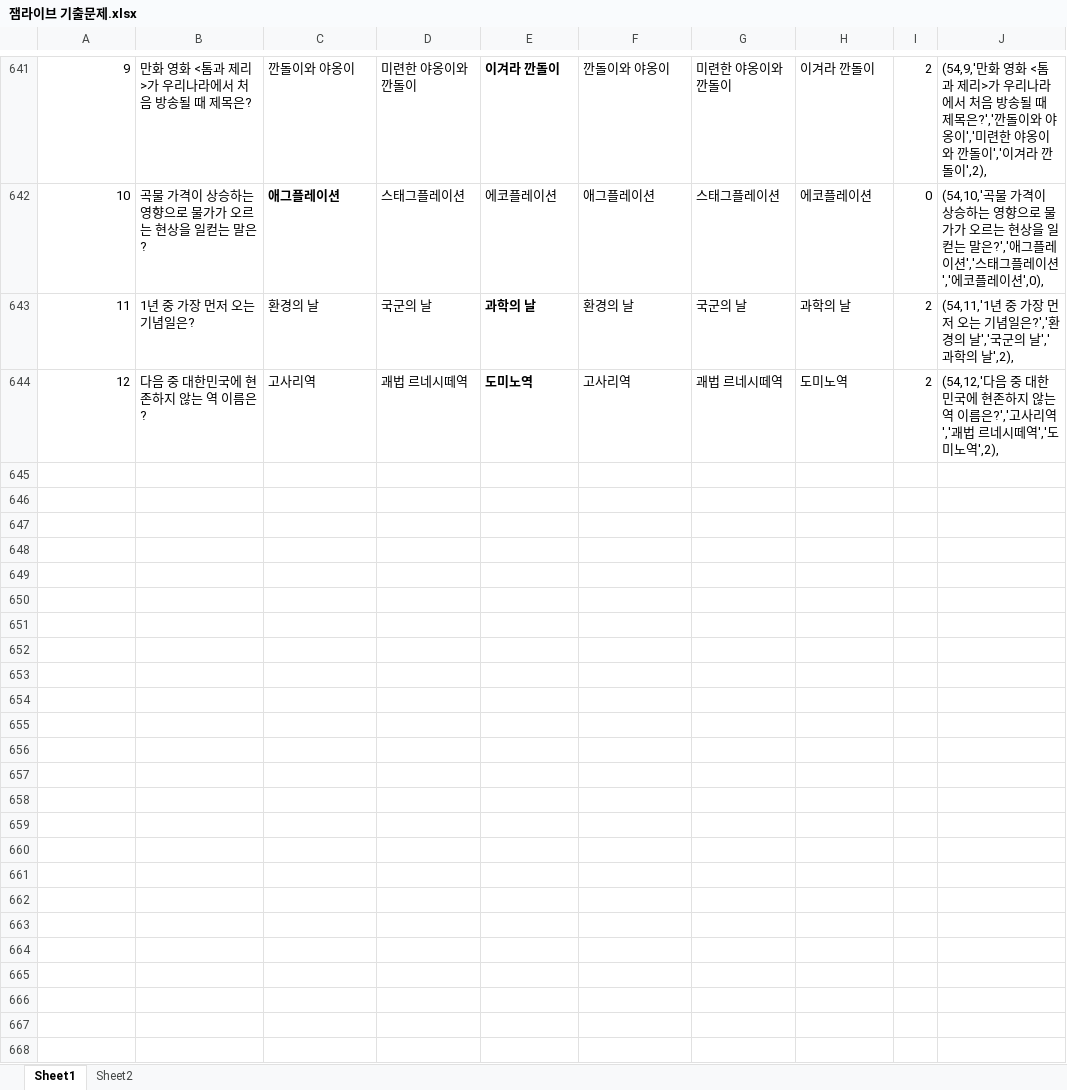
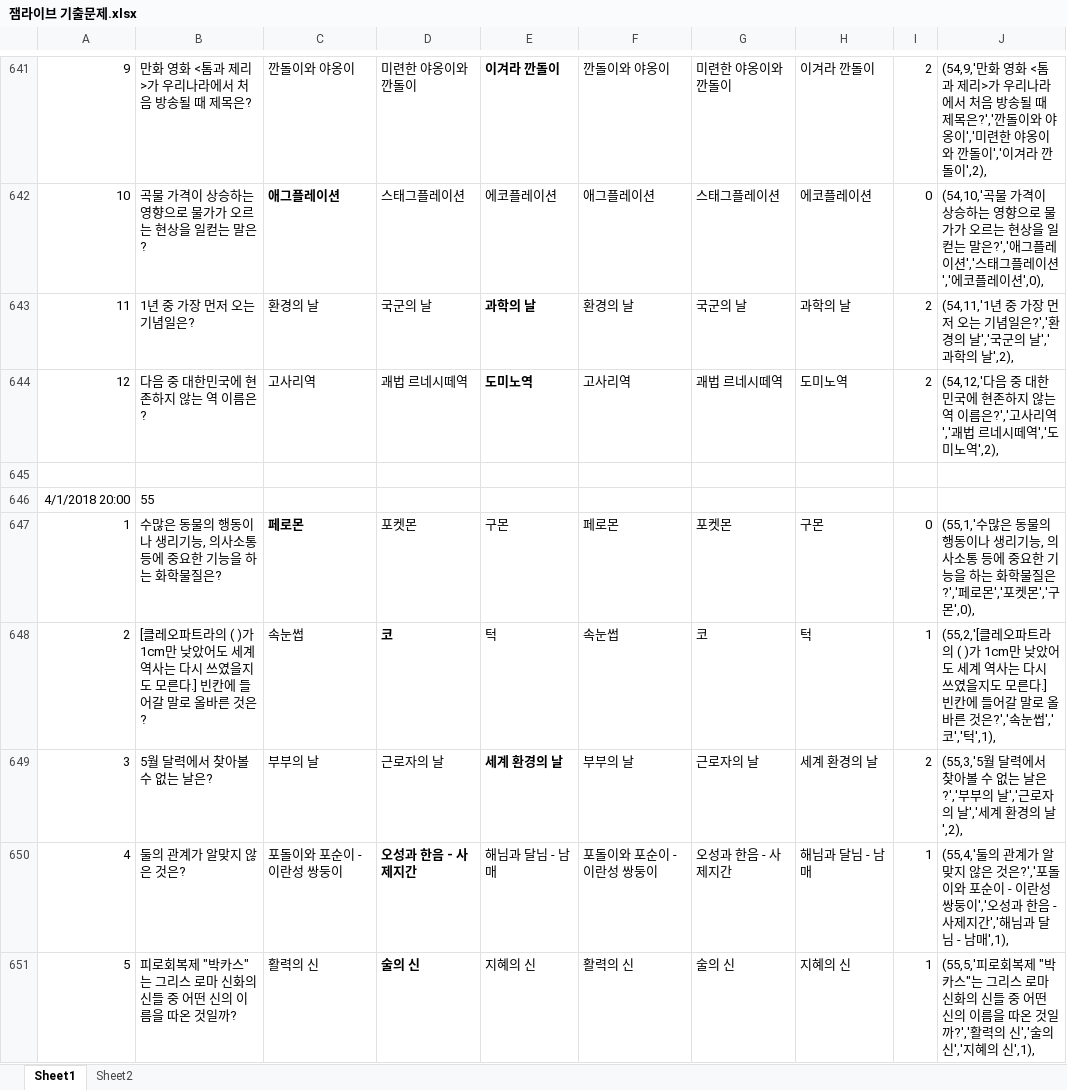
Before and after one commit to nnnyyy/jamlive, an Excel workbook: nodejs_svr/doc/잼라이브 기출문제.xlsx, sheet Sheet1, drawn as a sheet; only a part is shown, gaps mark what is left out; values as stored, in another font and other column widths than the file's, no borders; the diff covers the shown part only; the diff names each change by its address in the sheet, - before the commit and + after, or states it on an @@ line.

```diff
--- a/nodejs_svr/doc/잼라이브 기출문제.xlsx (sheet Sheet1)
+++ b/nodejs_svr/doc/잼라이브 기출문제.xlsx (sheet Sheet1)
+row 645: (empty)
+row 646: 4/1/2018 20:00 | 55
+row 647: 1 | 수많은 동물의 행동이나 생리기능, 의사소통 등에 중요한 기능을 하는 화학물질은? | 페로몬 | 포켓몬 | 구몬 | 페로몬 | 포켓몬 | 구몬 | 0 | (55,1,'수많은 동물의 행동이나 생리기능, 의사소통 등에 중요한 기능을 하는 화학물질은?','페로몬','포켓몬','구몬',0),
+row 648: 2 | [클레오파트라의 ( )가 1cm만 낮았어도 세계 역사는 다시 쓰였을지도 모른다.] 빈칸에 들어갈 말로 올바른 것은? | 속눈썹 | 코 | 턱 | 속눈썹 | 코 | 턱 | 1 | (55,2,'[클레오파트라의 ( )가 1cm만 낮았어도 세계 역사는 다시 쓰였을지도 모른다.] 빈칸에 들어갈 말로 올바른 것은?','속눈썹','코','턱',1),
+row 649: 3 | 5월 달력에서 찾아볼 수 없는 날은? | 부부의 날 | 근로자의 날 | 세계 환경의 날 | 부부의 날 | 근로자의 날 | 세계 환경의 날 | 2 | (55,3,'5월 달력에서 찾아볼 수 없는 날은?','부부의 날','근로자의 날','세계 환경의 날',2),
+row 650: 4 | 둘의 관계가 알맞지 않은 것은? | 포돌이와 포순이 - 이란성 쌍둥이 | 오성과 한음 - 사제지간 | 해님과 달님 - 남매 | 포돌이와 포순이 - 이란성 쌍둥이 | 오성과 한음 - 사제지간 | 해님과 달님 - 남매 | 1 | (55,4,'둘의 관계가 알맞지 않은 것은?','포돌이와 포순이 - 이란성 쌍둥이','오성과 한음 - 사제지간','해님과 달님 - 남매',1),
+row 651: 5 | 피로회복제 "박카스"는 그리스 로마 신화의 신들 중 어떤 신의 이름을 따온 것일까? | 활력의 신 | 술의 신 | 지혜의 신 | 활력의 신 | 술의 신 | 지혜의 신 | 1 | (55,5,'피로회복제 "박카스"는 그리스 로마 신화의 신들 중 어떤 신의 이름을 따온 것일까?','활력의 신','술의 신','지혜의 신',1),
```
Also changed, not shown: 7 added rows elsewhere in this sheet, 1 other file.
